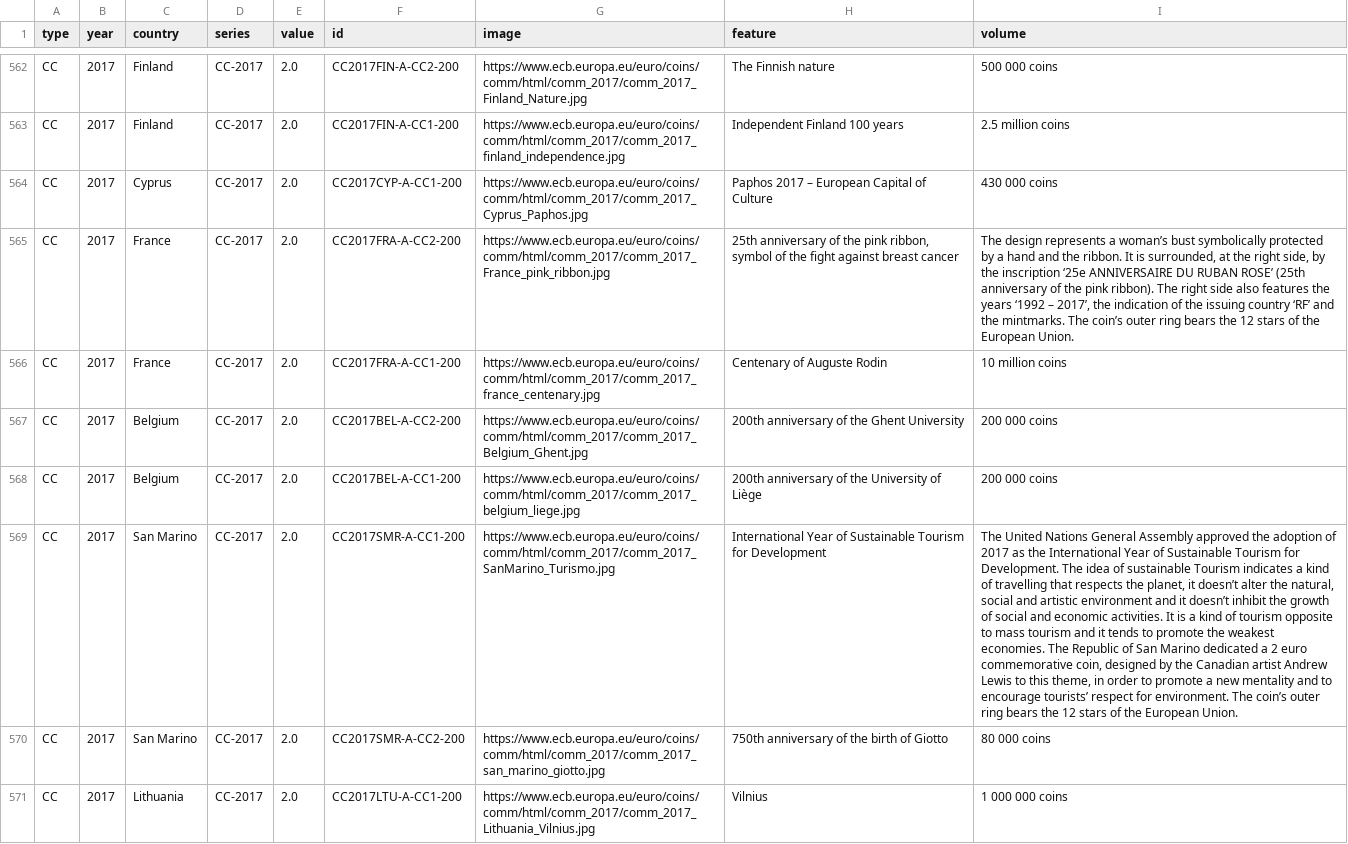
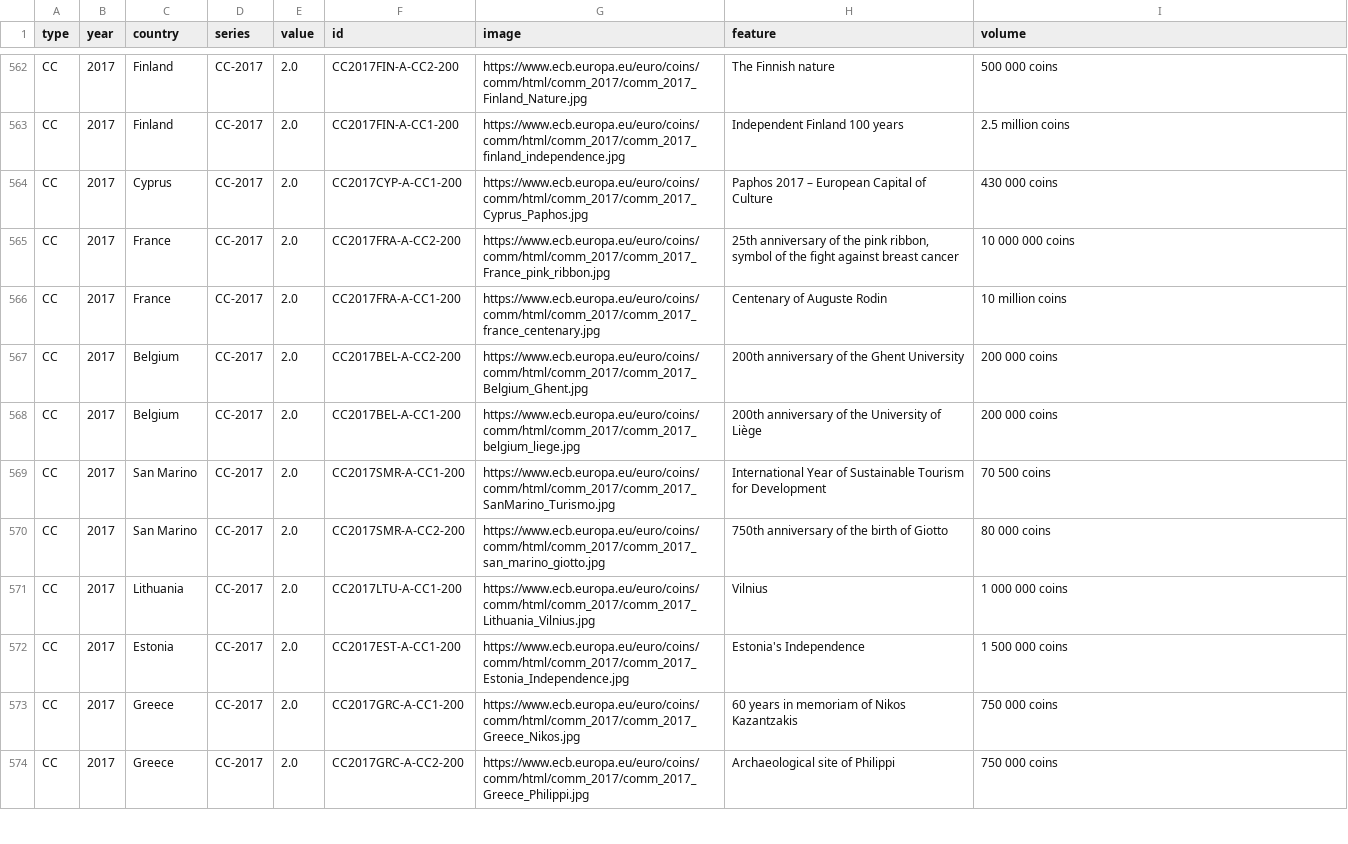
Before and after one commit to n-dimitrov/coins2025, a CSV file: data/catalog.csv, drawn as a sheet; only a part is shown, gaps mark what is left out; the shorter side is filled out with more unchanged rows; the diff names each change by its address in the sheet, - before the commit and + after, or states it on an @@ line.

```diff
--- a/data/catalog.csv
+++ b/data/catalog.csv
-I565 (volume): The design represents a woman’s bust symbolically protected by a hand and the ribbon. It is surrounded, at the right side, by the inscription ‘25e ANNIVERSAIRE DU RUBAN ROSE’ (25th anniversary of the pink ribbon). The right side also features the years ‘1992 – 2017’, the indication of the issuing country ‘RF’ and the mintmarks. The coin’s outer ring bears the 12 stars of the European Union.
+I565 (volume): 10 000 000 coins
-I569 (volume): The United Nations General Assembly approved the adoption of 2017 as the International Year of Sustainable Tourism for Development. The idea of sustainable Tourism indicates a kind of travelling that respects the planet, it doesn’t alter the natural, social and artistic environment and it doesn’t inhibit the growth of social and economic activities. It is a kind of tourism opposite to mass tourism and it tends to promote the weakest economies. The Republic of San Marino dedicated a 2 euro commemorative coin, designed by the Canadian artist Andrew Lewis to this theme, in order to promote a new mentality and to encourage tourists’ respect for environment. The coin’s outer ring bears the 12 stars of the European Union.
+I569 (volume): 70 500 coins
```
Also changed, not shown: 9 other files.
